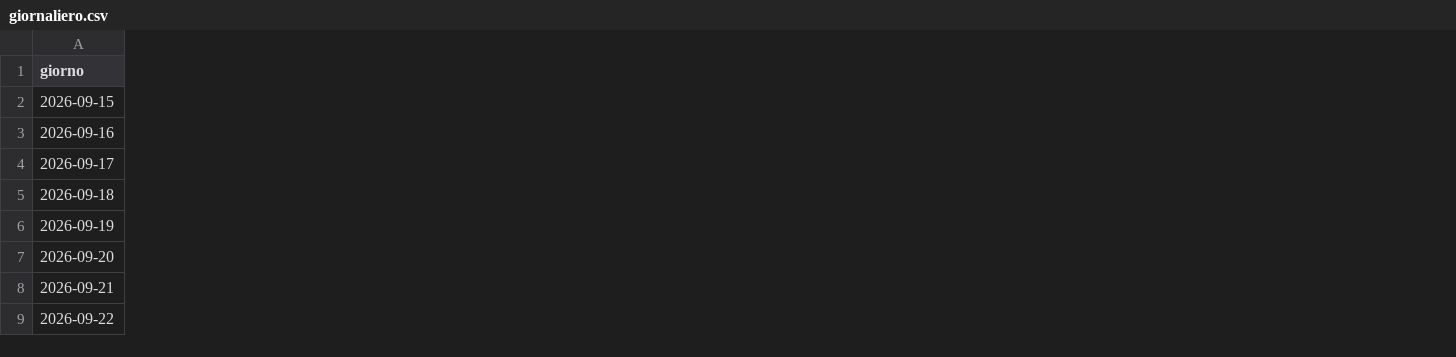
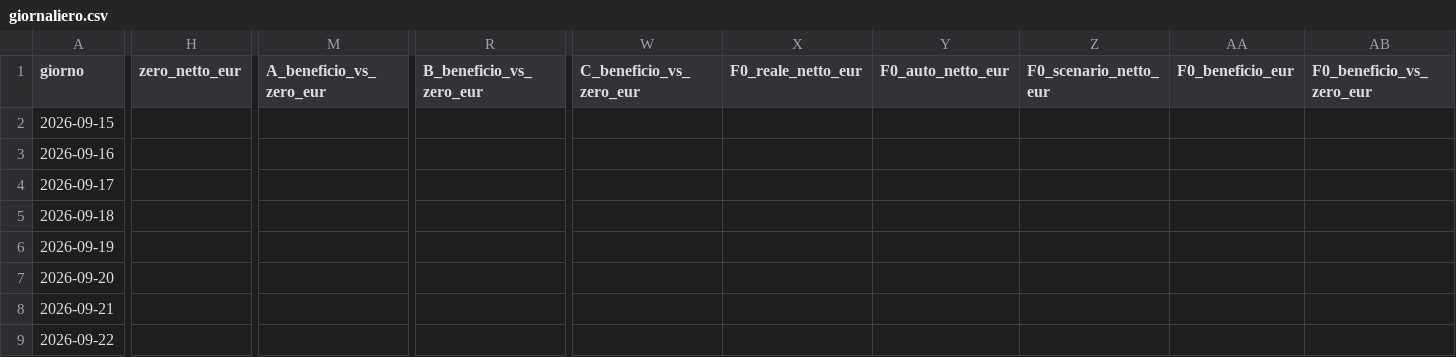
Before and after one commit to paolofontanacn-code/ems-dati, a CSV file: pannello/giornaliero.csv, drawn as a sheet; only a part is shown, gaps mark what is left out; the diff covers the shown part only; the diff names each change by its address in the sheet, - before the commit and + after, or states it on an @@ line.

```diff
--- a/pannello/giornaliero.csv
+++ b/pannello/giornaliero.csv
+column H (zero_netto_eur), empty
+column M (A_beneficio_vs_zero_eur), empty
+column R (B_beneficio_vs_zero_eur), empty
+column W (C_beneficio_vs_zero_eur), empty
+column X (F0_reale_netto_eur), empty
+column Y (F0_auto_netto_eur), empty
+column Z (F0_scenario_netto_eur), empty
+column AA (F0_beneficio_eur), empty
+column AB (F0_beneficio_vs_zero_eur), empty
```
Also changed, not shown: 5 added columns and 36 edited cells elsewhere in this file, dati/2026-10-19/periodi.csv, dati/2026-10-19/piano_sera.csv, 29 other files.
